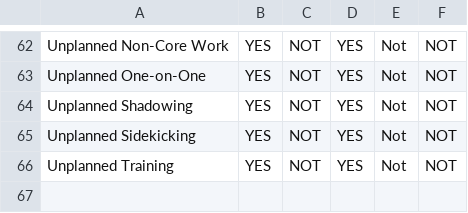
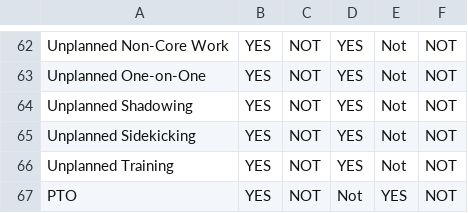
Before and after one commit to squareWFMsitel/AbsenteeismReports, a CSV file: Data/activityRoster.csv, drawn as a sheet; only a part is shown, gaps mark what is left out; the diff names each change by its address in the sheet, - before the commit and + after, or states it on an @@ line.

```diff
--- a/Data/activityRoster.csv
+++ b/Data/activityRoster.csv
+row 67: PTO | YES | NOT | Not | YES | NOT
```
Also changed, not shown: Data/agentRoster.csv, 1 other file.
